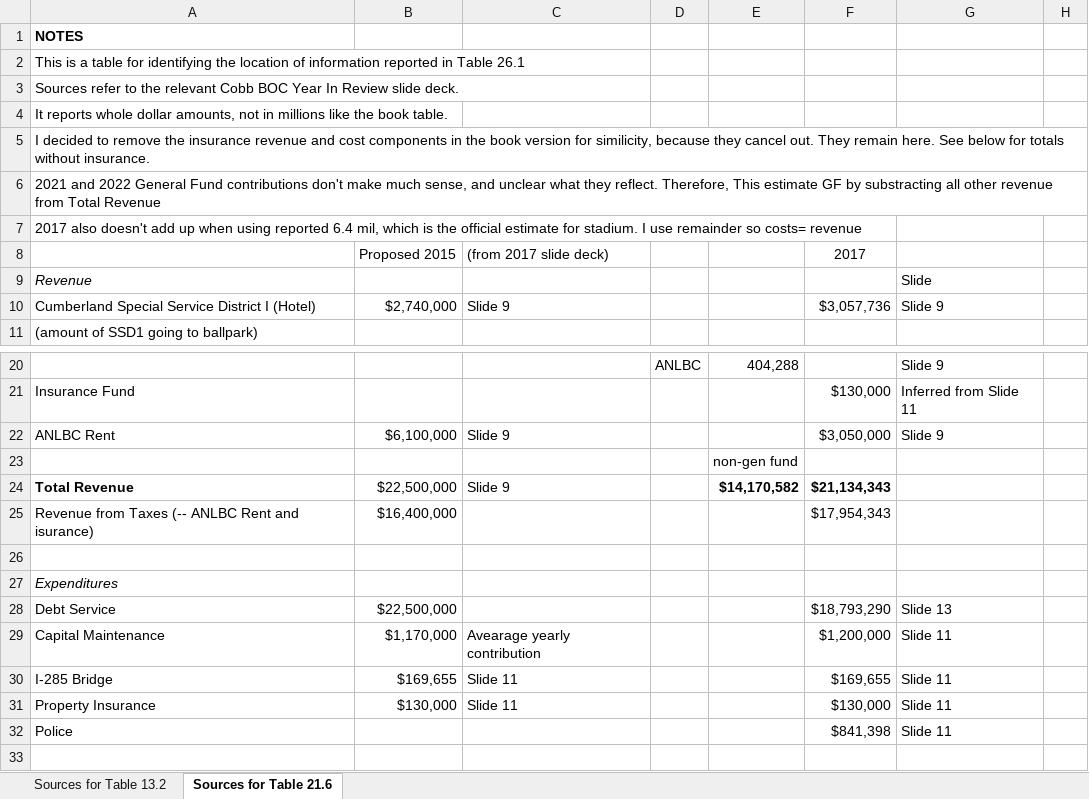
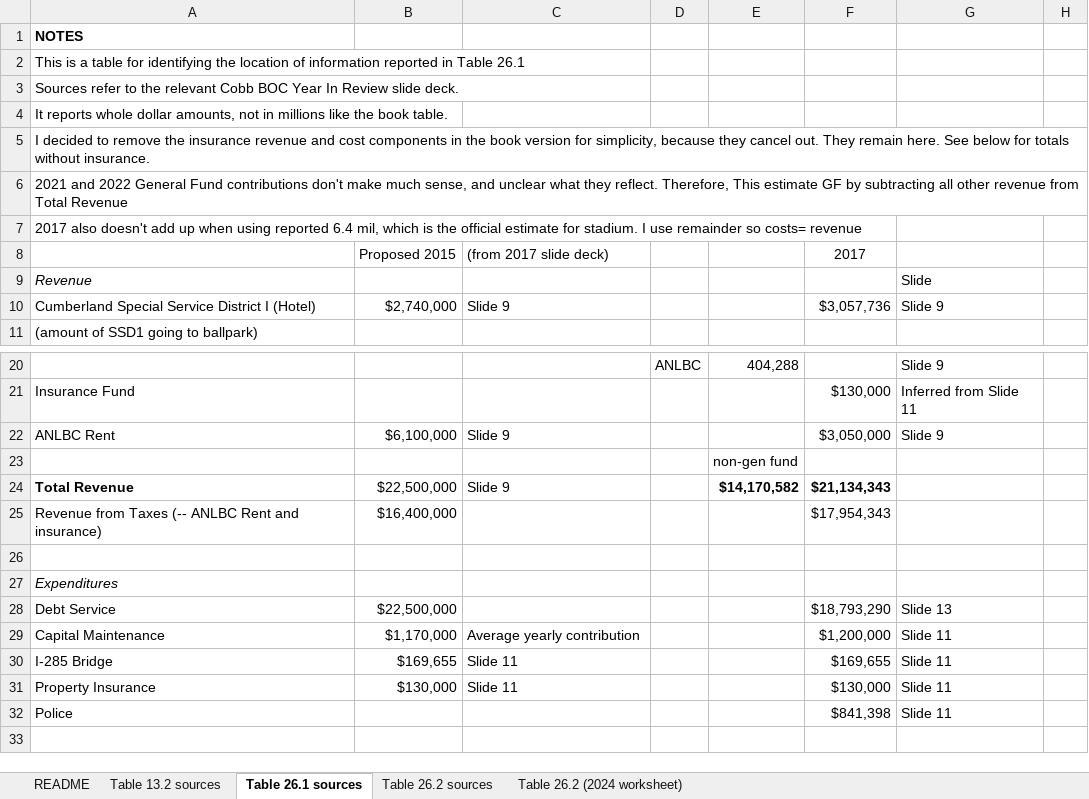
Before and after one commit to jcbradbury/This-One-Will-Be-Different, an Excel workbook: CobbDocs/CobbBOCYearInReview_data.xlsx, sheet Table 26.1 sources, drawn as a sheet; only a part is shown, gaps mark what is left out; values as stored, in another font and other column widths than the file's, no borders; the diff names each change by its address in the sheet, - before the commit and + after, or states it on an @@ line.

```diff
--- a/CobbDocs/CobbBOCYearInReview_data.xlsx (sheet Table 26.1 sources)
+++ b/CobbDocs/CobbBOCYearInReview_data.xlsx (sheet Table 26.1 sources)
-sheet tab: Sources for Table 13.2
+sheet tab: Table 13.2 sources
-sheet tab: Sources for Table 21.6
+sheet tab: Table 26.1 sources
+sheet tab: README
+sheet tab: Table 26.2 sources
+sheet tab: Table 26.2 (2024 worksheet)
-A5: …version for similicity, because they…
+A5: …version for simplicity, because they…
-A6: …GF by substracting all other…
+A6: …GF by subtracting all other…
-A25: …Rent and isurance)
+A25: …Rent and insurance)
-C29: Avearage yearly contribution
+C29: Average yearly contribution
```
Also changed, not shown: charts or pictures, 1 other file.
